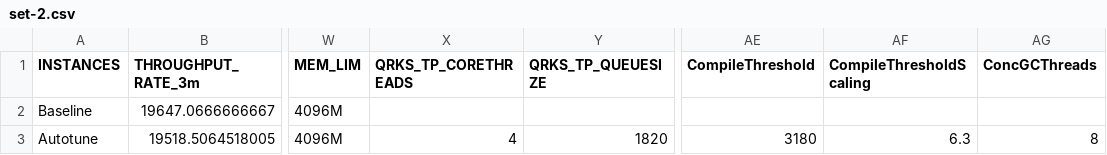
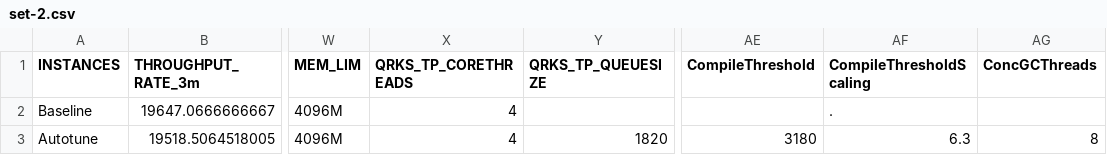
Before and after one commit to kruize/autotune-results, a CSV file: techempower/experiment-12/manuals/set-2.csv, drawn as a sheet; only a part is shown, gaps mark what is left out; the diff names each change by its address in the sheet, - before the commit and + after, or states it on an @@ line.

Commit message:
Format csv file

```diff
--- a/techempower/experiment-12/manuals/set-2.csv
+++ b/techempower/experiment-12/manuals/set-2.csv
-X2 (QRKS_TP_CORETHREADS): (empty)
+X2 (QRKS_TP_CORETHREADS): 4
-AF2 (CompileThresholdScaling): (empty)
+AF2 (CompileThresholdScaling): .
```
